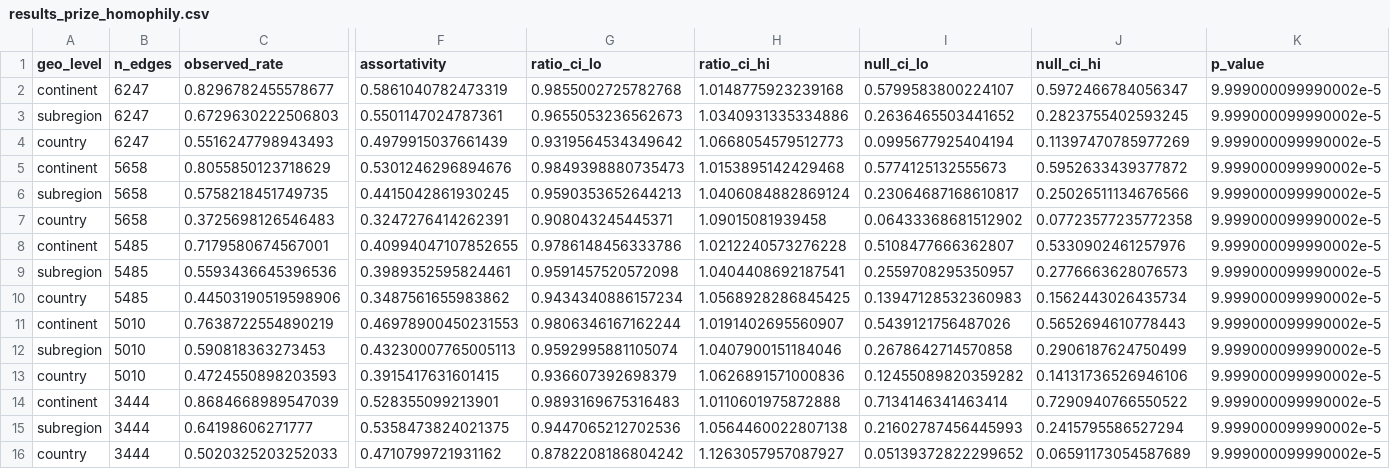
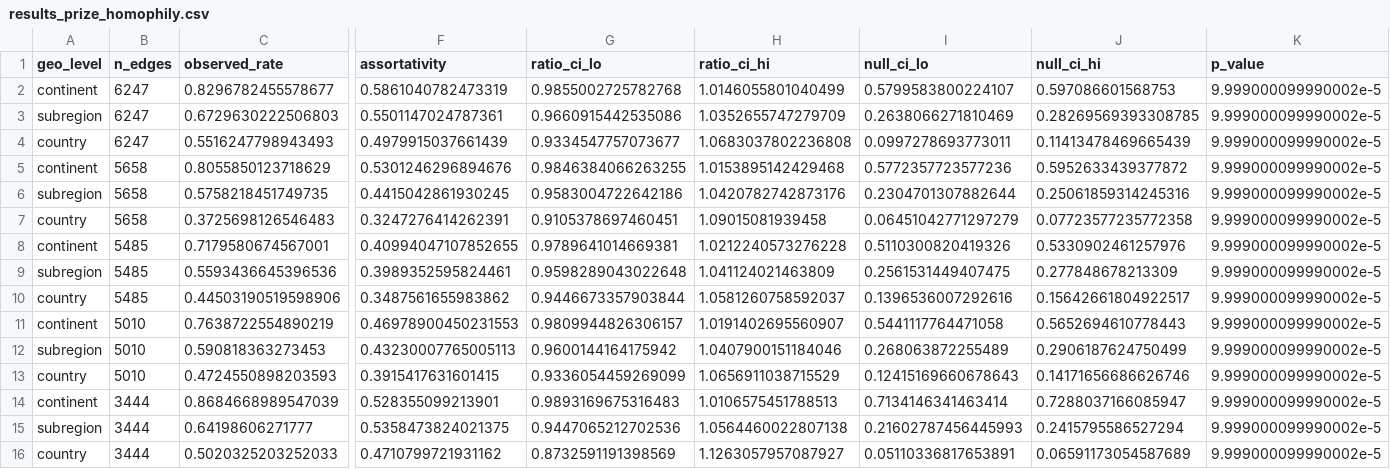
Before and after one commit to chadtopaz/nobelprize, a CSV file: Data/results_prize_homophily.csv, drawn as a sheet; only a part is shown, gaps mark what is left out; the diff names each change by its address in the sheet, - before the commit and + after, or states it on an @@ line.

```diff
--- a/Data/results_prize_homophily.csv
+++ b/Data/results_prize_homophily.csv
-H2 (ratio_ci_hi): 1.0148775923239168
+H2 (ratio_ci_hi): 1.0146055801040499
-J2 (null_ci_hi): 0.5972466784056347
+J2 (null_ci_hi): 0.597086601568753
-G3 (ratio_ci_lo): 0.9655053236562673
+G3 (ratio_ci_lo): 0.9660915442535086
-H3 (ratio_ci_hi): 1.0340931335334886
+H3 (ratio_ci_hi): 1.0352655747279709
-I3 (null_ci_lo): 0.2636465503441652
+I3 (null_ci_lo): 0.2638066271810469
-J3 (null_ci_hi): 0.2823755402593245
+J3 (null_ci_hi): 0.28269569393308785
-G4 (ratio_ci_lo): 0.9319564534349642
+G4 (ratio_ci_lo): 0.9334547757073677
-H4 (ratio_ci_hi): 1.0668054579512773
+H4 (ratio_ci_hi): 1.0683037802236808
-I4 (null_ci_lo): 0.0995677925404194
+I4 (null_ci_lo): 0.0997278693773011
-J4 (null_ci_hi): 0.11397470785977269
+J4 (null_ci_hi): 0.11413478469665439
-G5 (ratio_ci_lo): 0.9849398880735473
+G5 (ratio_ci_lo): 0.9846384066263255
-I5 (null_ci_lo): 0.5774125132555673
+I5 (null_ci_lo): 0.5772357723577236
-G6 (ratio_ci_lo): 0.9590353652644213
+G6 (ratio_ci_lo): 0.9583004722642186
-H6 (ratio_ci_hi): 1.0406084882869124
+H6 (ratio_ci_hi): 1.0420782742873176
-I6 (null_ci_lo): 0.23064687168610817
+I6 (null_ci_lo): 0.2304701307882644
-J6 (null_ci_hi): 0.25026511134676566
+J6 (null_ci_hi): 0.25061859314245316
-G7 (ratio_ci_lo): 0.908043245445371
+G7 (ratio_ci_lo): 0.9105378697460451
-I7 (null_ci_lo): 0.06433368681512902
+I7 (null_ci_lo): 0.06451042771297279
-G8 (ratio_ci_lo): 0.9786148456333786
+G8 (ratio_ci_lo): 0.9789641014669381
-I8 (null_ci_lo): 0.5108477666362807
+I8 (null_ci_lo): 0.5110300820419326
-G9 (ratio_ci_lo): 0.9591457520572098
+G9 (ratio_ci_lo): 0.9598289043022648
-H9 (ratio_ci_hi): 1.0404408692187541
+H9 (ratio_ci_hi): 1.041124021463809
-I9 (null_ci_lo): 0.2559708295350957
+I9 (null_ci_lo): 0.2561531449407475
-J9 (null_ci_hi): 0.2776663628076573
+J9 (null_ci_hi): 0.277848678213309
-G10 (ratio_ci_lo): 0.9434340886157234
+G10 (ratio_ci_lo): 0.9446673357903844
-H10 (ratio_ci_hi): 1.0568928286845425
+H10 (ratio_ci_hi): 1.0581260758592037
-I10 (null_ci_lo): 0.13947128532360983
+I10 (null_ci_lo): 0.1396536007292616
-J10 (null_ci_hi): 0.1562443026435734
+J10 (null_ci_hi): 0.15642661804922517
-G11 (ratio_ci_lo): 0.9806346167162244
+G11 (ratio_ci_lo): 0.9809944826306157
-I11 (null_ci_lo): 0.5439121756487026
+I11 (null_ci_lo): 0.5441117764471058
-G12 (ratio_ci_lo): 0.9592995881105074
+G12 (ratio_ci_lo): 0.9600144164175942
-I12 (null_ci_lo): 0.2678642714570858
+I12 (null_ci_lo): 0.268063872255489
-G13 (ratio_ci_lo): 0.936607392698379
+G13 (ratio_ci_lo): 0.9336054459269099
-H13 (ratio_ci_hi): 1.0626891571000836
+H13 (ratio_ci_hi): 1.0656911038715529
-I13 (null_ci_lo): 0.12455089820359282
+I13 (null_ci_lo): 0.12415169660678643
-J13 (null_ci_hi): 0.14131736526946106
+J13 (null_ci_hi): 0.14171656686626746
-H14 (ratio_ci_hi): 1.0110601975872888
+H14 (ratio_ci_hi): 1.0106575451788513
-J14 (null_ci_hi): 0.7290940766550522
+J14 (null_ci_hi): 0.7288037166085947
-G16 (ratio_ci_lo): 0.8782208186804242
+G16 (ratio_ci_lo): 0.8732591191398569
-I16 (null_ci_lo): 0.05139372822299652
+I16 (null_ci_lo): 0.05110336817653891
```
Also changed, not shown: Data/results_edge_homophily.csv, Data/results_prize_homophily_harmonized.csv, 7 other files.
